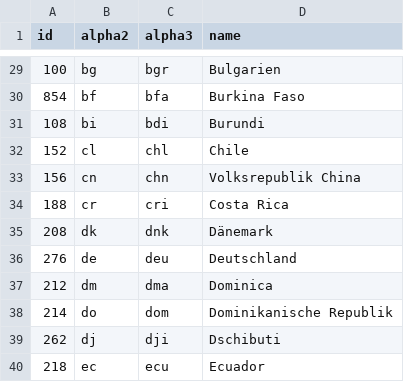
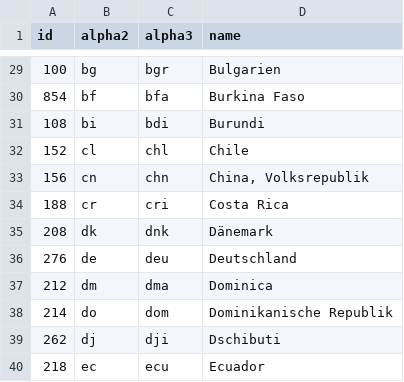
Before and after one commit to stefangabos/world_countries, a CSV file: data/countries/de/countries.csv, drawn as a sheet; only a part is shown, gaps mark what is left out.

```diff
--- a/data/countries/de/countries.csv
+++ b/data/countries/de/countries.csv
@@ -32,3 +32,3 @@ id,alpha2,alpha3,name
 152,cl,chl,Chile
-156,cn,chn,"Volksrepublik China"
+156,cn,chn,"China, Volksrepublik"
 188,cr,cri,"Costa Rica"
```
Also changed, not shown: data/countries/_combined/countries.csv, data/countries/_combined/world.csv, 32 other files.
